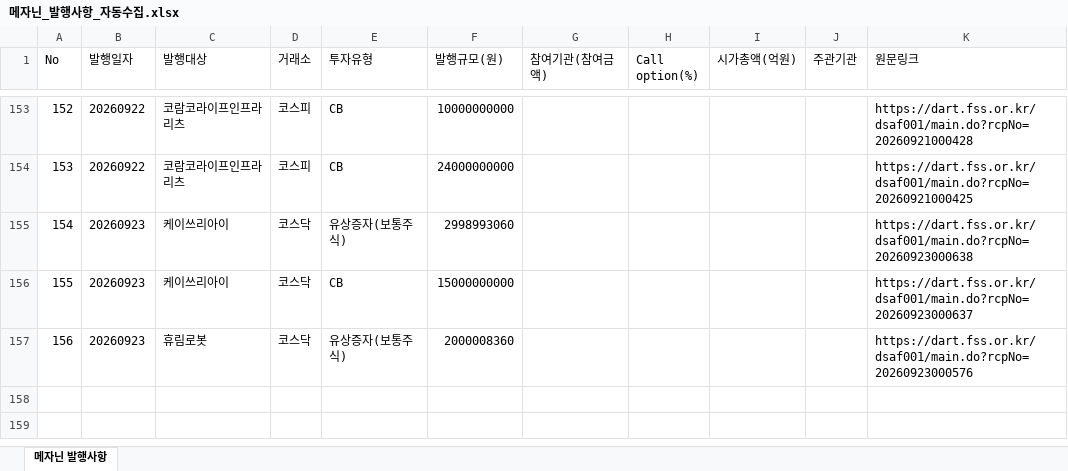
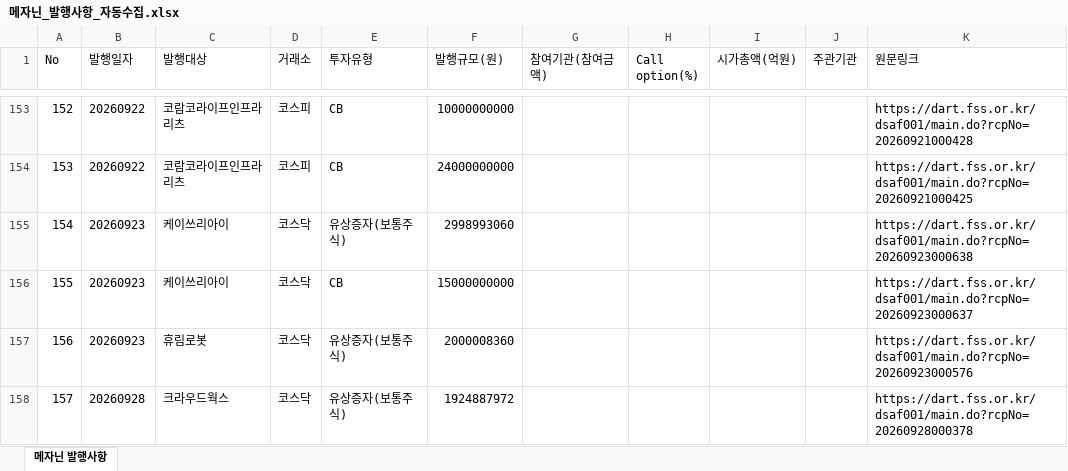
Before and after one commit to daivid0912-cpu/dart_monitor_v3, an Excel workbook: 메자닌_발행사항_자동수집.xlsx, sheet 메자닌 발행사항, drawn as a sheet; only a part is shown, gaps mark what is left out; values as stored, in another font and other column widths than the file's, no borders; the diff names each change by its address in the sheet, - before the commit and + after, or states it on an @@ line.

```diff
--- a/메자닌_발행사항_자동수집.xlsx (sheet 메자닌 발행사항)
+++ b/메자닌_발행사항_자동수집.xlsx (sheet 메자닌 발행사항)
+row 158: 157 | 20260928 | 크라우드웍스 | 코스닥 | 유상증자(보통주식) | 1924887972 |  |  |  |  | https://dart.fss.or.kr/dsaf001/main.do?rcpNo=20260928000378
```
Also changed, not shown: 1 other file.
